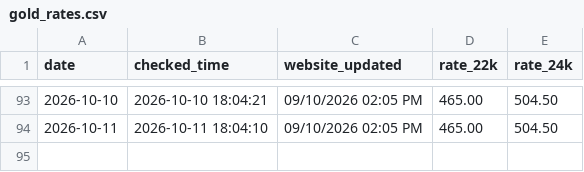
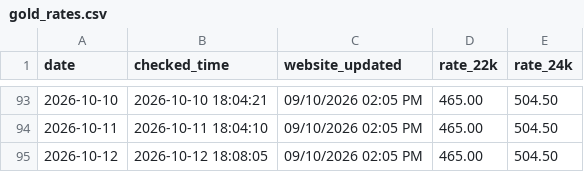
Before and after one commit to arjundwara/gold-rate-email, a CSV file: gold_rates.csv, drawn as a sheet; only a part is shown, gaps mark what is left out.

```diff
--- a/gold_rates.csv
+++ b/gold_rates.csv
@@ -94 +94,2 @@ date,checked_time,website_updated,rate_22k,rate_24k
 2026-10-11,2026-10-11 18:04:10,09/10/2026 02:05 PM,465.00,504.50
+2026-10-12,2026-10-12 18:08:05,09/10/2026 02:05 PM,465.00,504.50
```
